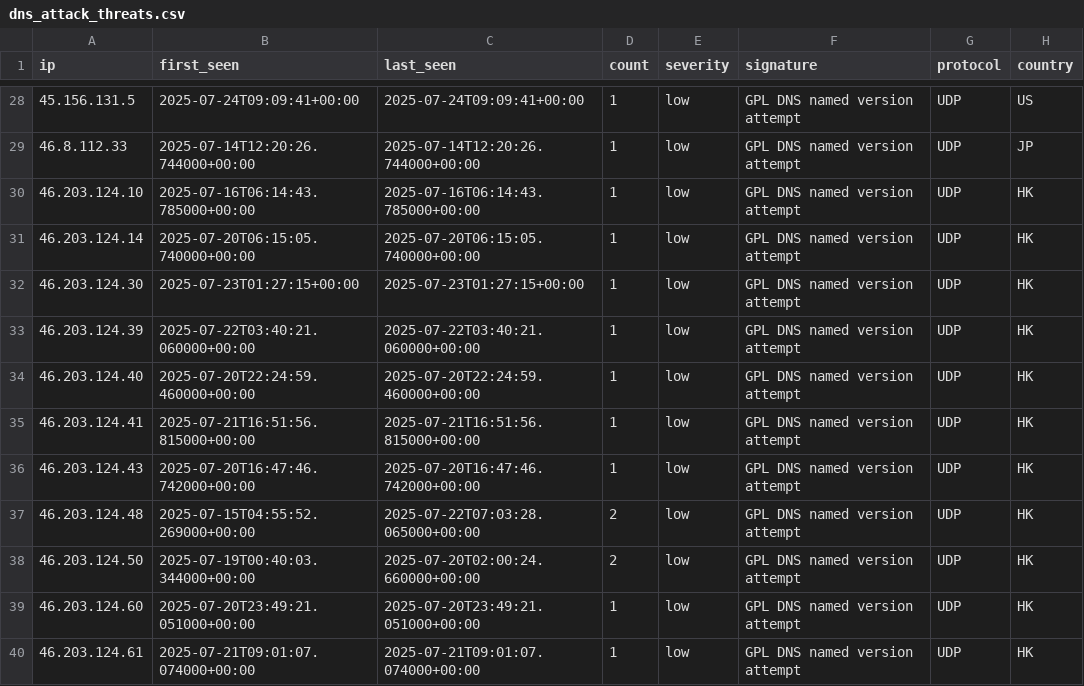
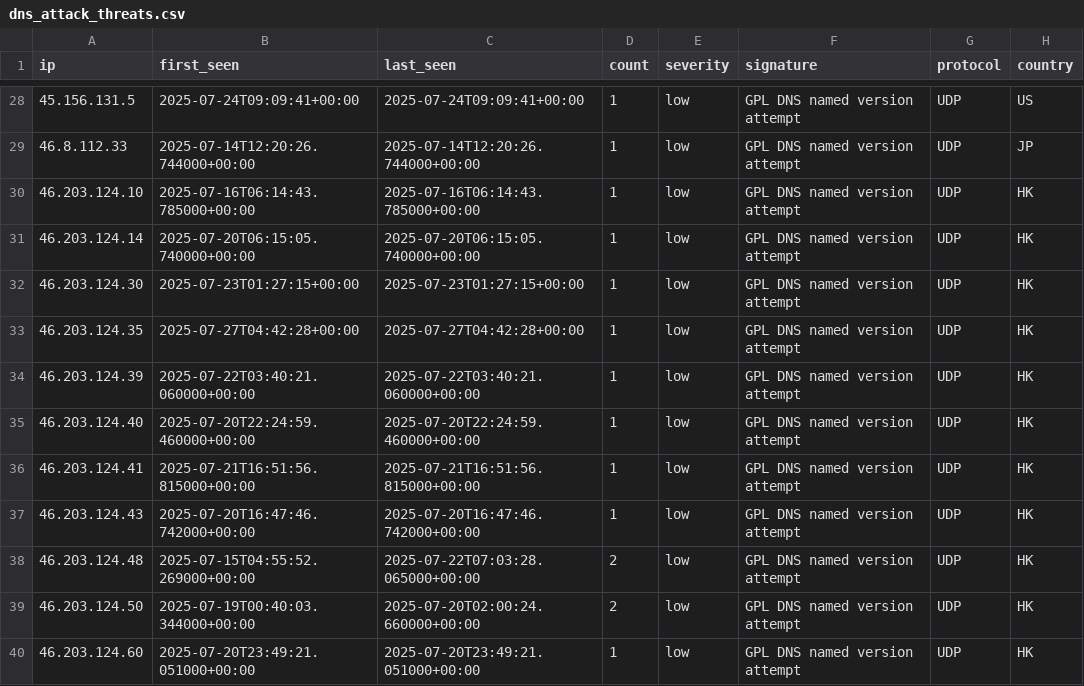
Before and after one commit to Tempest-Solutions-Company/threat-feeds, a CSV file: dns_attack_threats.csv, drawn as a sheet; only a part is shown, gaps mark what is left out; the shorter side is filled out with more unchanged rows; the diff names each change by its address in the sheet, - before the commit and + after, or states it on an @@ line.

Commit message:
Update threat feeds - 2025-07-27 06:13:01 UTC

```diff
--- a/dns_attack_threats.csv
+++ b/dns_attack_threats.csv
+row 33: 46.203.124.35 | 2025-07-27T04:42:28+00:00 | 2025-07-27T04:42:28+00:00 | 1 | low | GPL DNS named version attempt | UDP | HK
```
